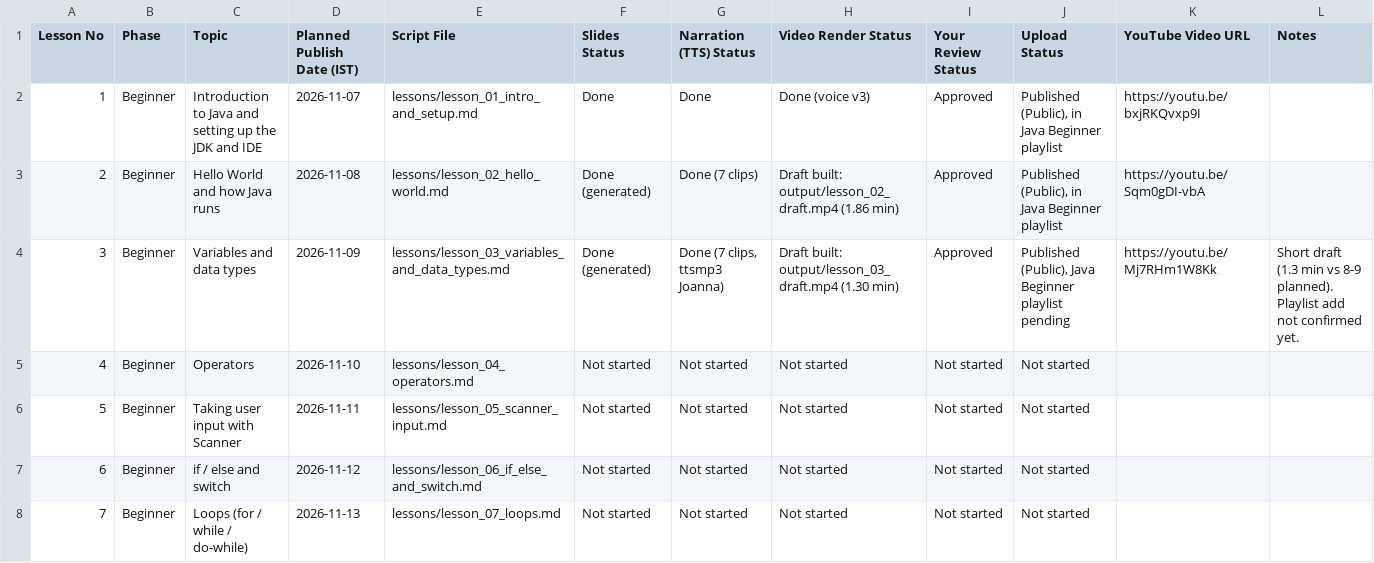
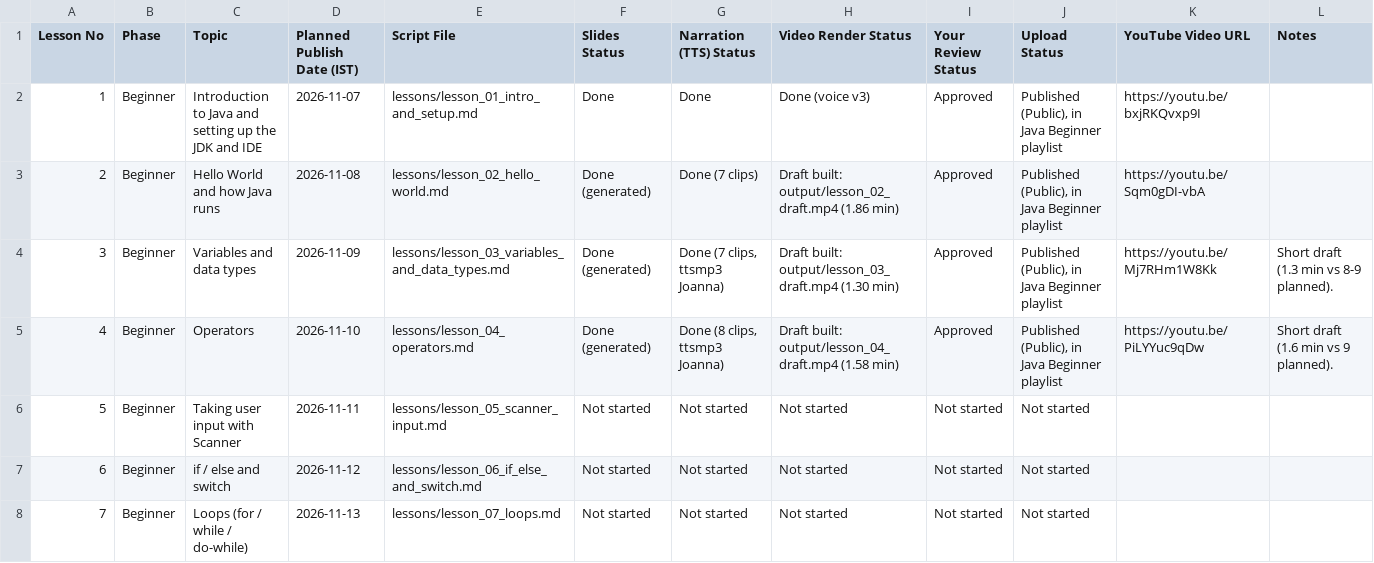
Before and after one commit to vortexstacks/vortex-java, a CSV file: tracker/progress_tracker.csv, drawn as a sheet; only a part is shown.

```diff
--- a/tracker/progress_tracker.csv
+++ b/tracker/progress_tracker.csv
@@ -3,4 +3,4 @@ Lesson No,Phase,Topic,Planned Publish Date (IST),Script File,Slides Status,Narra
 2,Beginner,Hello World and how Java runs,2026-11-08,lessons/lesson_02_hello_world.md,Done (generated),Done (7 clips),Draft built: output/lesson_02_draft.mp4 (1.86 min),Approved,"Published (Public), in Java Beginner playlist",https://youtu.be/Sqm0gDI-vbA,
-3,Beginner,Variables and data types,2026-11-09,lessons/lesson_03_variables_and_data_types.md,Done (generated),"Done (7 clips, ttsmp3 Joanna)",Draft built: output/lesson_03_draft.mp4 (1.30 min),Approved,"Published (Public), Java Beginner playlist pending",https://youtu.be/Mj7RHm1W8Kk,Short draft (1.3 min vs 8-9 planned). Playlist add not confirmed yet.
-4,Beginner,Operators,2026-11-10,lessons/lesson_04_operators.md,Not started,Not started,Not started,Not started,Not started,,
+3,Beginner,Variables and data types,2026-11-09,lessons/lesson_03_variables_and_data_types.md,Done (generated),"Done (7 clips, ttsmp3 Joanna)",Draft built: output/lesson_03_draft.mp4 (1.30 min),Approved,"Published (Public), in Java Beginner playlist",https://youtu.be/Mj7RHm1W8Kk,Short draft (1.3 min vs 8-9 planned).
+4,Beginner,Operators,2026-11-10,lessons/lesson_04_operators.md,Done (generated),"Done (8 clips, ttsmp3 Joanna)",Draft built: output/lesson_04_draft.mp4 (1.58 min),Approved,"Published (Public), in Java Beginner playlist",https://youtu.be/PiLYYuc9qDw,Short draft (1.6 min vs 9 planned).
 5,Beginner,Taking user input with Scanner,2026-11-11,lessons/lesson_05_scanner_input.md,Not started,Not started,Not started,Not started,Not started,,
```
